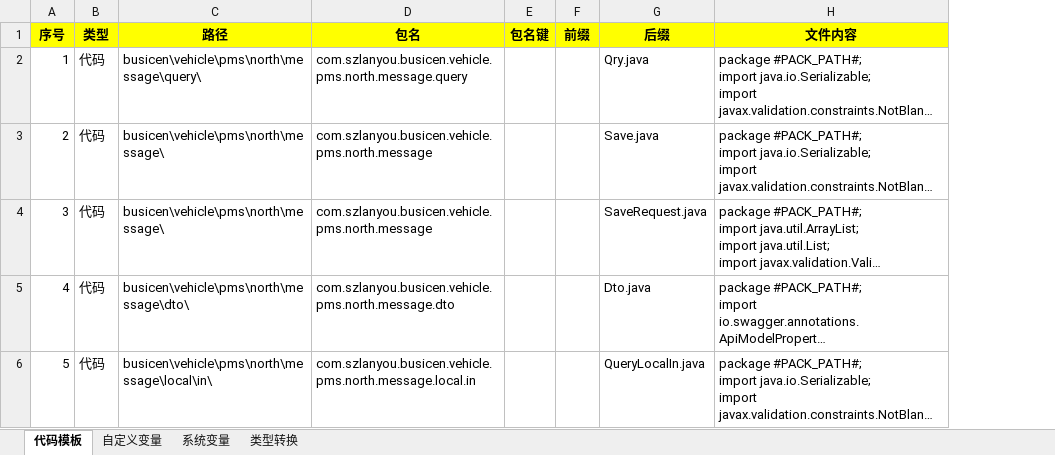
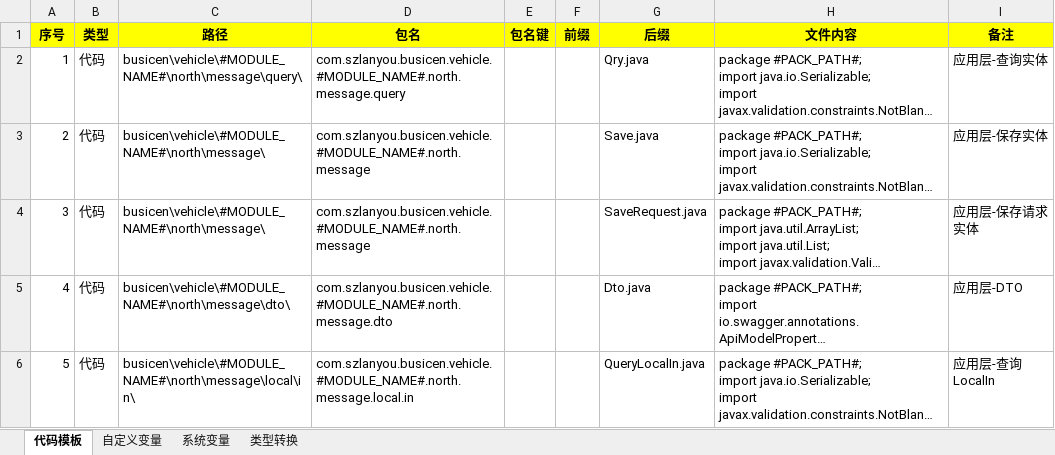
Before and after one commit to guo7892000/WorkHelper, an Excel workbook: 50_WorkTool/Breezee.WorkHelper.DBTool.UI/DataTemplate/DBTool/AutoFile/模板_生成代码文件.xlsx, sheet 代码模板, drawn as a sheet; only a part is shown; long unchanged cells end in …; values as stored, in another font and other column widths than the file's, no borders; the diff covers the shown part only; the diff names each change by its address in the sheet, - before the commit and + after, or states it on an @@ line.

```diff
--- a/50_WorkTool/Breezee.WorkHelper.DBTool.UI/DataTemplate/DBTool/AutoFile/模板_生成代码文件.xlsx (sheet 代码模板)
+++ b/50_WorkTool/Breezee.WorkHelper.DBTool.UI/DataTemplate/DBTool/AutoFile/模板_生成代码文件.xlsx (sheet 代码模板)
+column I (备注), rows 2-6: 应用层-查询实体 | 应用层-保存实体 | 应用层-保存请求实体 | 应用层-DTO | 应用层-查询LocalIn
-C2 (路径): busicen\vehicle\pms\north\message\query\
+C2 (路径): busicen\vehicle\#MODULE_NAME#\north\message\query\
-D2 (包名): com.szlanyou.busicen.vehicle.pms.north.message.query
+D2 (包名): com.szlanyou.busicen.vehicle.#MODULE_NAME#.north.message.query
-C3:C4 (路径): busicen\vehicle\pms\north\message\
+C3:C4 (路径): busicen\vehicle\#MODULE_NAME#\north\message\
-D3:D4 (包名): com.szlanyou.busicen.vehicle.pms.north.message
+D3:D4 (包名): com.szlanyou.busicen.vehicle.#MODULE_NAME#.north.message
-C5 (路径): busicen\vehicle\pms\north\message\dto\
+C5 (路径): busicen\vehicle\#MODULE_NAME#\north\message\dto\
-D5 (包名): com.szlanyou.busicen.vehicle.pms.north.message.dto
+D5 (包名): com.szlanyou.busicen.vehicle.#MODULE_NAME#.north.message.dto
-C6 (路径): busicen\vehicle\pms\north\message\local\in\
+C6 (路径): busicen\vehicle\#MODULE_NAME#\north\message\local\in\
-D6 (包名): com.szlanyou.busicen.vehicle.pms.north.message.local.in
+D6 (包名): com.szlanyou.busicen.vehicle.#MODULE_NAME#.north.message.local.in
```
Also changed, not shown: 2 added rows and 54 edited cells elsewhere in this sheet, sheet 自定义变量, Release/DataTemplate/DBTool/AutoFile/模板_生成代码文件.xlsx, 7 other files.
